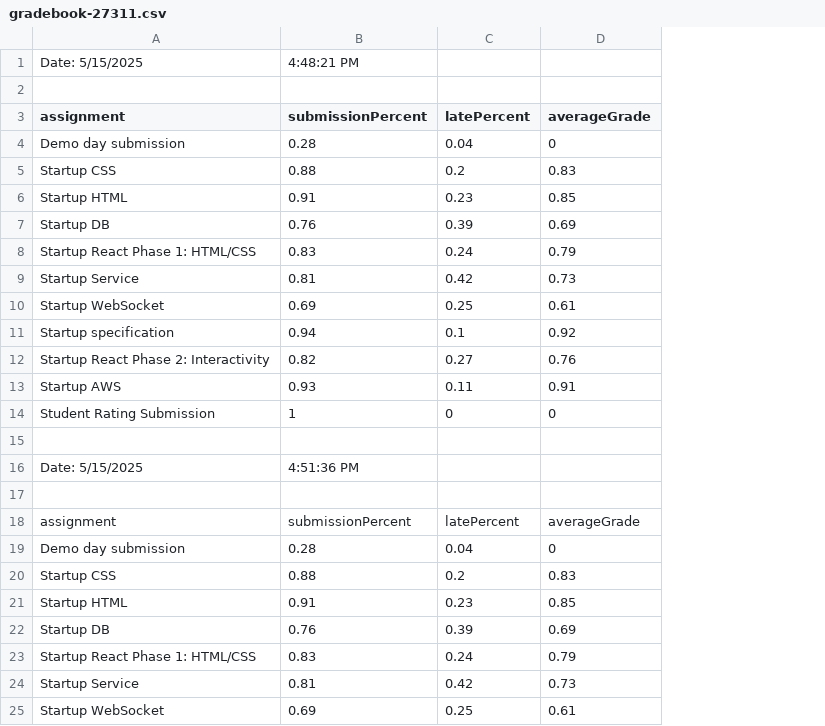
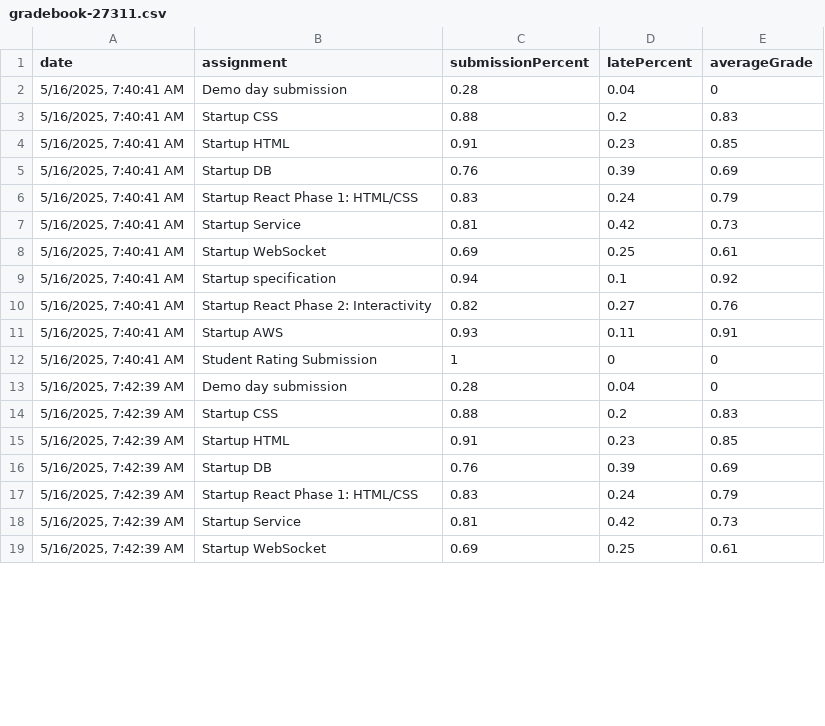
Before and after one commit to leesjensen/canvas-gradebook, a CSV file: gradebook-27311.csv, drawn as a sheet; only a part is shown; removed rows and columns are numbered as before the commit, all else as after; the diff covers the shown part only; the diff names each change by its address in the sheet, - before the commit and + after, or states it on an @@ line.

```diff
--- a/gradebook-27311.csv
+++ b/gradebook-27311.csv
+column A (date), rows 2-19: 5/16/2025, 7:40:41 AM | 5/16/2025, 7:40:41 AM | 5/16/2025, 7:40:41 AM | 5/16/2025, 7:40:41 AM | 5/16/2025, 7:40:41 AM | 5/16/2025, 7:40:41 AM | 5/16/2025, 7:40:41 AM | 5/16/2025, 7:40:41 AM | 5/16/2025, 7:40:41 AM | 5/16/2025, 7:40:41 AM | 5/16/2025, 7:40:41 AM | 5/16/2025, 7:42:39 AM | 5/16/2025, 7:42:39 AM | 5/16/2025, 7:42:39 AM | 5/16/2025, 7:42:39 AM | 5/16/2025, 7:42:39 AM | 5/16/2025, 7:42:39 AM | 5/16/2025, 7:42:39 AM
-row 1: Date: 5/15/2025 | 4:48:21 PM
-row 2: (empty)
-row 15: (empty)
-row 16: Date: 5/15/2025 | 4:51:36 PM
-row 17: (empty)
-row 18: assignment | submissionPercent | latePercent | averageGrade
```
Also changed, not shown: 33 added rows elsewhere in this file, 3 other files.
